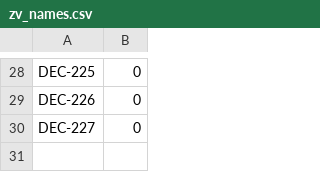
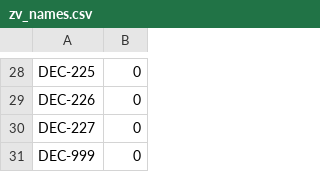
Before and after one commit to newcarp/Zeevee-temps-to-console, a CSV file: zv_names.csv, drawn as a sheet; only a part is shown, gaps mark what is left out; the diff names each change by its address in the sheet, - before the commit and + after, or states it on an @@ line.

Commit message:
Update zv_names.csv
Should contain all your Zeevee units by name so the script can output a zero temperature for any units that you don't get a reading from.

```diff
--- a/zv_names.csv
+++ b/zv_names.csv
+row 31: DEC-999 | 0
```
